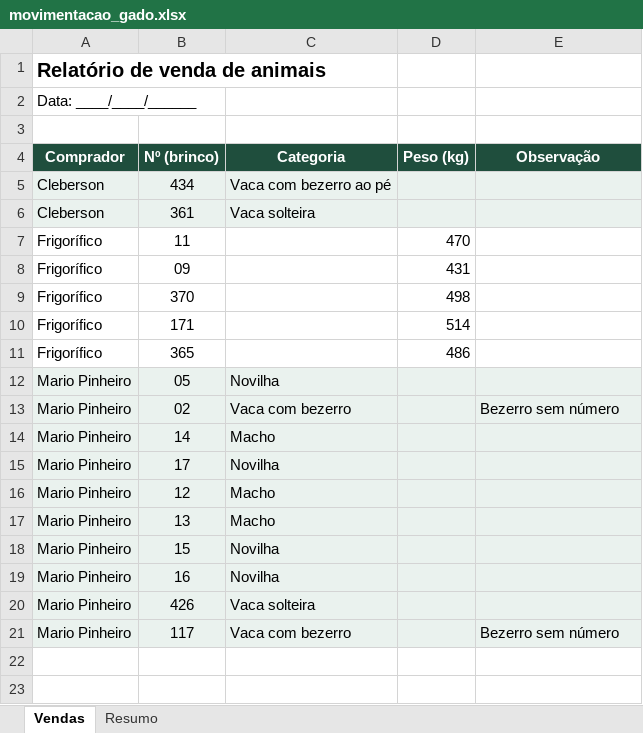
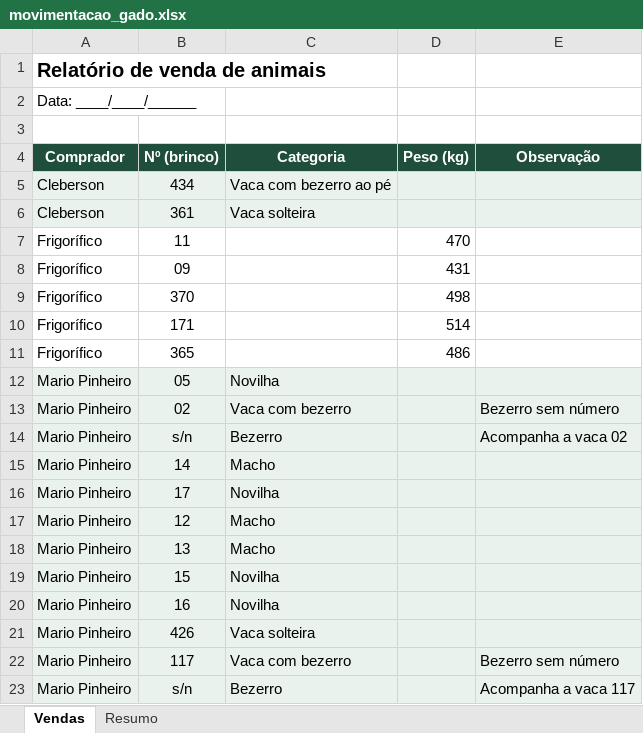
Before and after one commit to lucaslima8967joao-cell/meu-projeto, an Excel workbook: planilhas/movimentacao_gado.xlsx, sheet Vendas, drawn as a sheet; values as stored, in another font and other column widths than the file's, no borders; the diff names each change by its address in the sheet, - before the commit and + after, or states it on an @@ line.

```diff
--- a/planilhas/movimentacao_gado.xlsx (sheet Vendas)
+++ b/planilhas/movimentacao_gado.xlsx (sheet Vendas)
+row 14: Mario Pinheiro | s/n | Bezerro |  | Acompanha a vaca 02
+row 23: Mario Pinheiro | s/n | Bezerro |  | Acompanha a vaca 117
```
Also changed, not shown: sheet Resumo.
